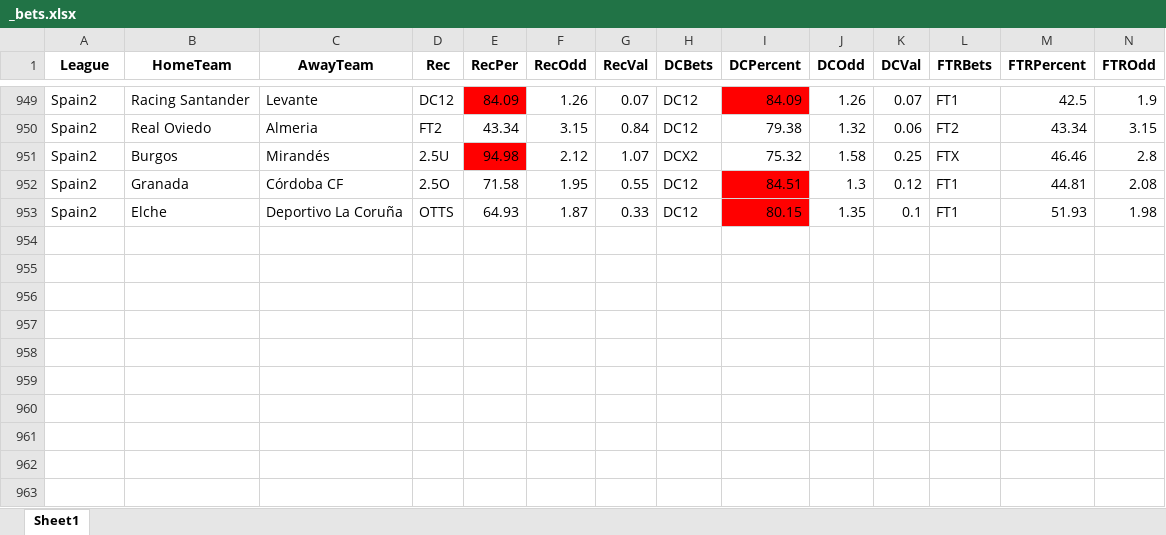
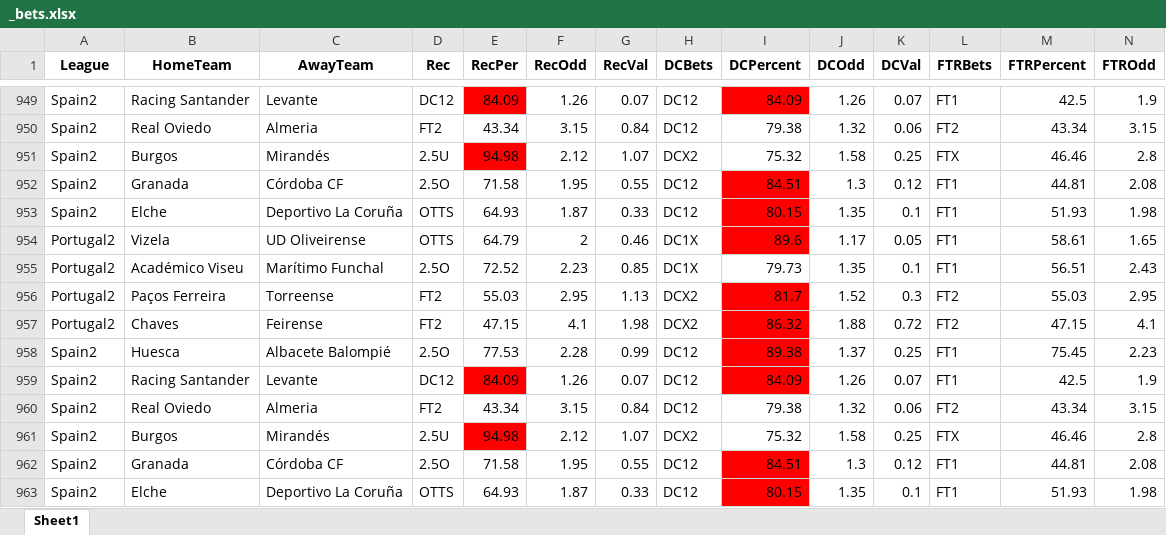
Before and after one commit to musayevf/Dixon_Coles_2025, an Excel workbook: dixon_coles_model_predictions/_bets.xlsx, sheet Sheet1, drawn as a sheet; only a part is shown, gaps mark what is left out; values as stored, in another font and other column widths than the file's, no borders; rows hold the shown columns only; the diff names each change by its address in the sheet, - before the commit and + after, or states it on an @@ line.

```diff
--- a/dixon_coles_model_predictions/_bets.xlsx (sheet Sheet1)
+++ b/dixon_coles_model_predictions/_bets.xlsx (sheet Sheet1)
+row 954: Portugal2 | Vizela | UD Oliveirense | OTTS | 64.79 | 2 | 0.46 | DC1X | 89.6 | 1.17 | 0.05 | FT1 | 58.61 | 1.65
+row 955: Portugal2 | Académico Viseu | Marítimo Funchal | 2.5O | 72.52 | 2.23 | 0.85 | DC1X | 79.73 | 1.35 | 0.1 | FT1 | 56.51 | 2.43
+row 956: Portugal2 | Paços Ferreira | Torreense | FT2 | 55.03 | 2.95 | 1.13 | DCX2 | 81.7 | 1.52 | 0.3 | FT2 | 55.03 | 2.95
+row 957: Portugal2 | Chaves | Feirense | FT2 | 47.15 | 4.1 | 1.98 | DCX2 | 86.32 | 1.88 | 0.72 | FT2 | 47.15 | 4.1
+row 958: Spain2 | Huesca | Albacete Balompié | 2.5O | 77.53 | 2.28 | 0.99 | DC12 | 89.38 | 1.37 | 0.25 | FT1 | 75.45 | 2.23
+row 959: Spain2 | Racing Santander | Levante | DC12 | 84.09 | 1.26 | 0.07 | DC12 | 84.09 | 1.26 | 0.07 | FT1 | 42.5 | 1.9
+row 960: Spain2 | Real Oviedo | Almeria | FT2 | 43.34 | 3.15 | 0.84 | DC12 | 79.38 | 1.32 | 0.06 | FT2 | 43.34 | 3.15
+row 961: Spain2 | Burgos | Mirandés | 2.5U | 94.98 | 2.12 | 1.07 | DCX2 | 75.32 | 1.58 | 0.25 | FTX | 46.46 | 2.8
+row 962: Spain2 | Granada | Córdoba CF | 2.5O | 71.58 | 1.95 | 0.55 | DC12 | 84.51 | 1.3 | 0.12 | FT1 | 44.81 | 2.08
+row 963: Spain2 | Elche | Deportivo La Coruña | OTTS | 64.93 | 1.87 | 0.33 | DC12 | 80.15 | 1.35 | 0.1 | FT1 | 51.93 | 1.98
```
Also changed, not shown: dixon_coles_model_predictions/_predictions.xlsx, final_games.xlsx, 12 other files.
